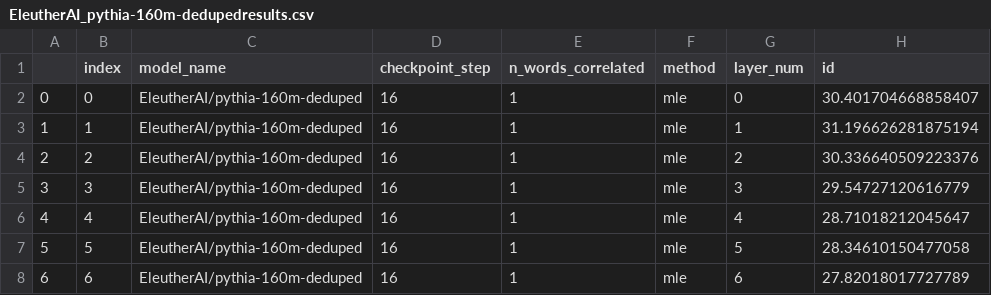
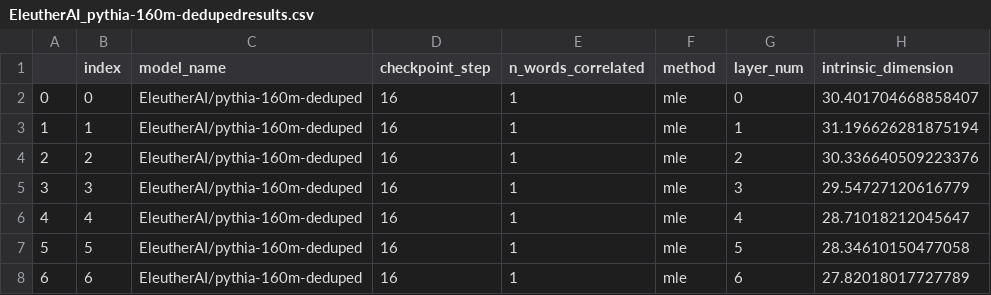
Before and after one commit to superkaiba/llm_compositionality, a CSV file: results/pipeline_results_20240810_171441/EleutherAI_pythia-160m-dedupedresults.csv, drawn as a sheet; only a part is shown.

```diff
--- a/results/pipeline_results_20240810_171441/EleutherAI_pythia-160m-dedupedresults.csv
+++ b/results/pipeline_results_20240810_171441/EleutherAI_pythia-160m-dedupedresults.csv
@@ -1,2 +1,2 @@
-,index,model_name,checkpoint_step,n_words_correlated,method,layer_num,id
+,index,model_name,checkpoint_step,n_words_correlated,method,layer_num,intrinsic_dimension
 0,0,EleutherAI/pythia-160m-deduped,16,1,mle,0,30.401704668858407
```
Also changed, not shown: results/pipeline_results_20240810_171441/EleutherAI_pythia-410m-dedupedresults.csv, results/pipeline_results_20240810_171441/EleutherAI_pythia-70m-dedupedresults.csv, 15 other files.
